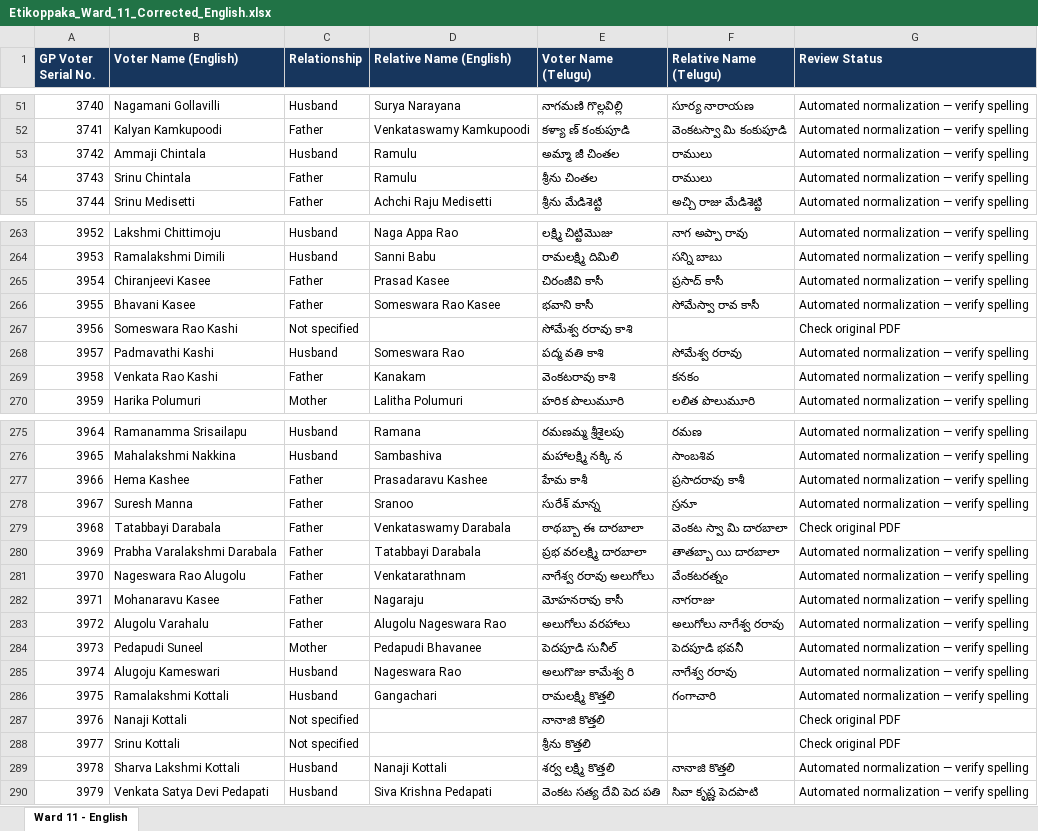
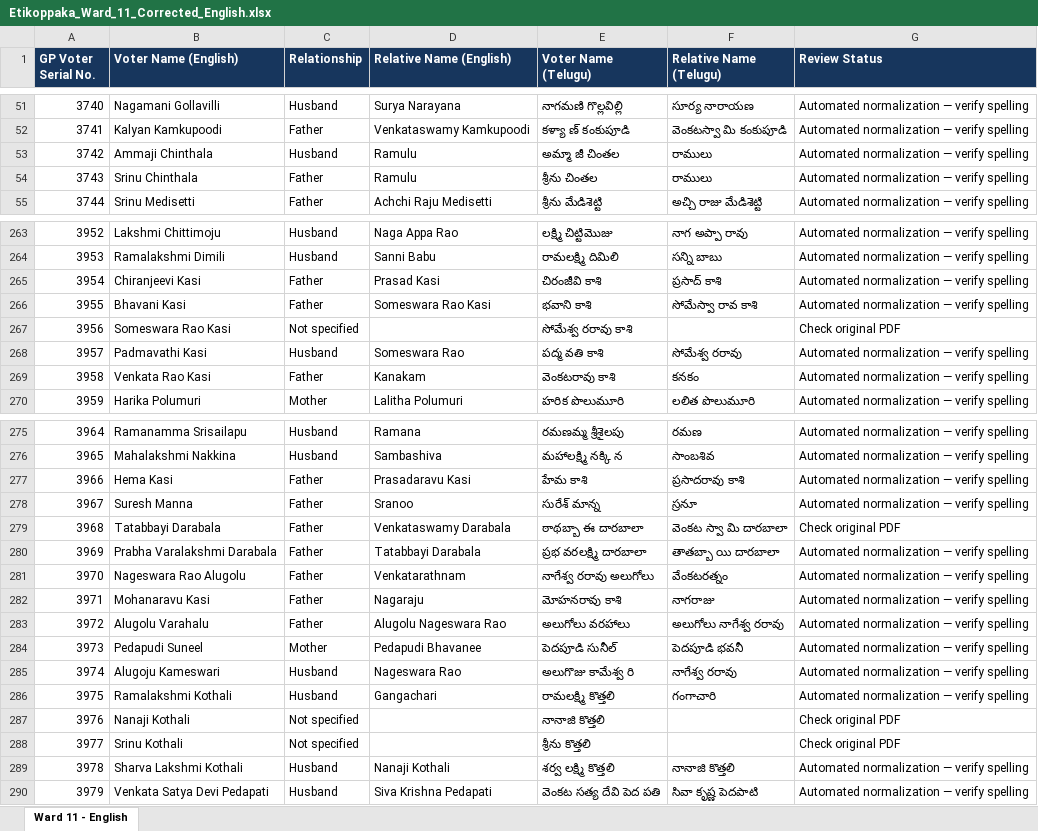
Before and after one commit to Vinod678/EtikoppakaVoterDirectory, an Excel workbook: input/Etikoppaka_Ward_11_Corrected_English.xlsx, sheet Ward 11 - English, drawn as a sheet; only a part is shown, gaps mark what is left out; values as stored, in another font and other column widths than the file's, no borders; table styles not drawn; the diff covers the shown part only; the diff names each change by its address in the sheet, - before the commit and + after, or states it on an @@ line.

```diff
--- a/input/Etikoppaka_Ward_11_Corrected_English.xlsx (sheet Ward 11 - English)
+++ b/input/Etikoppaka_Ward_11_Corrected_English.xlsx (sheet Ward 11 - English)
-B53 (Voter Name (English)): Ammaji Chintala
+B53 (Voter Name (English)): Ammaji Chinthala
-B54 (Voter Name (English)): Srinu Chintala
+B54 (Voter Name (English)): Srinu Chinthala
-B265 (Voter Name (English)): Chiranjeevi Kasee
+B265 (Voter Name (English)): Chiranjeevi Kasi
-D265 (Relative Name (English)): Prasad Kasee
+D265 (Relative Name (English)): Prasad Kasi
-E265 (Voter Name (Telugu)): చిరంజీవి కాసీ
+E265 (Voter Name (Telugu)): చిరంజీవి కాశి
-F265 (Relative Name (Telugu)): ప్రసాద్ కాసీ
+F265 (Relative Name (Telugu)): ప్రసాద్ కాశి
-B266 (Voter Name (English)): Bhavani Kasee
+B266 (Voter Name (English)): Bhavani Kasi
-D266 (Relative Name (English)): Someswara Rao Kasee
+D266 (Relative Name (English)): Someswara Rao Kasi
-E266 (Voter Name (Telugu)): భవాని కాసీ
+E266 (Voter Name (Telugu)): భవాని కాశి
-F266 (Relative Name (Telugu)): సోమేస్వా రావ కాసీ
+F266 (Relative Name (Telugu)): సోమేస్వా రావ కాశి
-B267 (Voter Name (English)): Someswara Rao Kashi
+B267 (Voter Name (English)): Someswara Rao Kasi
-B268 (Voter Name (English)): Padmavathi Kashi
+B268 (Voter Name (English)): Padmavathi Kasi
-B269 (Voter Name (English)): Venkata Rao Kashi
+B269 (Voter Name (English)): Venkata Rao Kasi
-B277 (Voter Name (English)): Hema Kashee
+B277 (Voter Name (English)): Hema Kasi
-D277 (Relative Name (English)): Prasadaravu Kashee
+D277 (Relative Name (English)): Prasadaravu Kasi
-E277 (Voter Name (Telugu)): హేమ కాశీ
+E277 (Voter Name (Telugu)): హేమ కాశి
-F277 (Relative Name (Telugu)): ప్రసాదరావు కాశీ
+F277 (Relative Name (Telugu)): ప్రసాదరావు కాశి
-B282 (Voter Name (English)): Mohanaravu Kasee
+B282 (Voter Name (English)): Mohanaravu Kasi
-E282 (Voter Name (Telugu)): మోహనరావు కాసీ
+E282 (Voter Name (Telugu)): మోహనరావు కాశి
-B286 (Voter Name (English)): Ramalakshmi Kottali
+B286 (Voter Name (English)): Ramalakshmi Kothali
-B287 (Voter Name (English)): Nanaji Kottali
+B287 (Voter Name (English)): Nanaji Kothali
-B288 (Voter Name (English)): Srinu Kottali
+B288 (Voter Name (English)): Srinu Kothali
-B289 (Voter Name (English)): Sharva Lakshmi Kottali
+B289 (Voter Name (English)): Sharva Lakshmi Kothali
-D289 (Relative Name (English)): Nanaji Kottali
+D289 (Relative Name (English)): Nanaji Kothali
```
Also changed, not shown: 18 edited cells elsewhere in this sheet, input/Etikoppaka_Ward_12_Corrected_English.xlsx, input/Etikoppaka_Ward_14_Corrected_English.xlsx, 49 other files.
